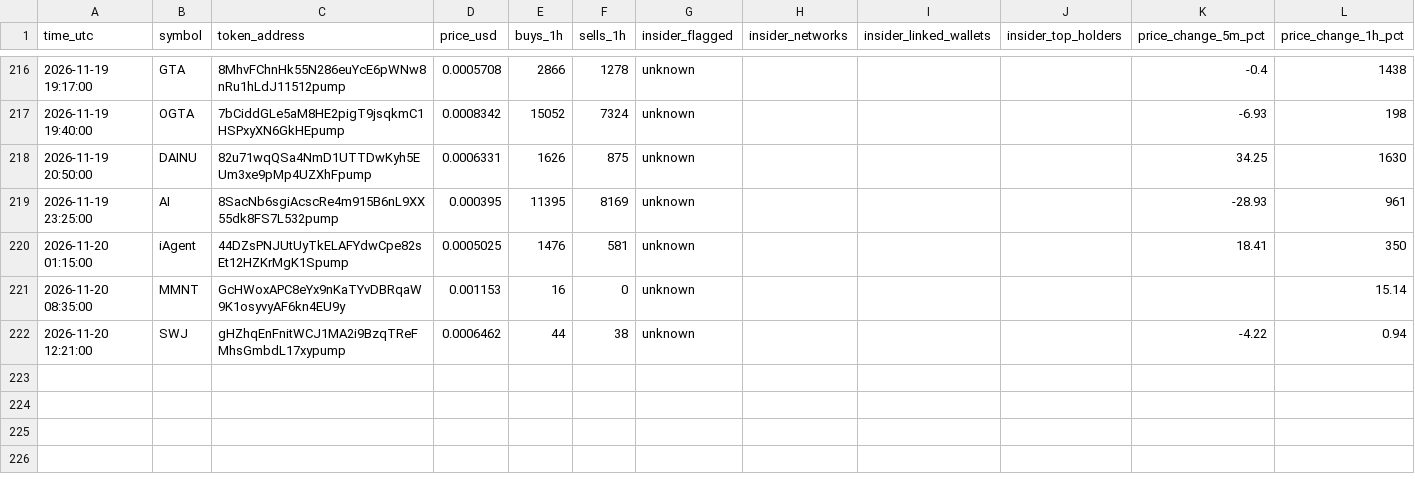
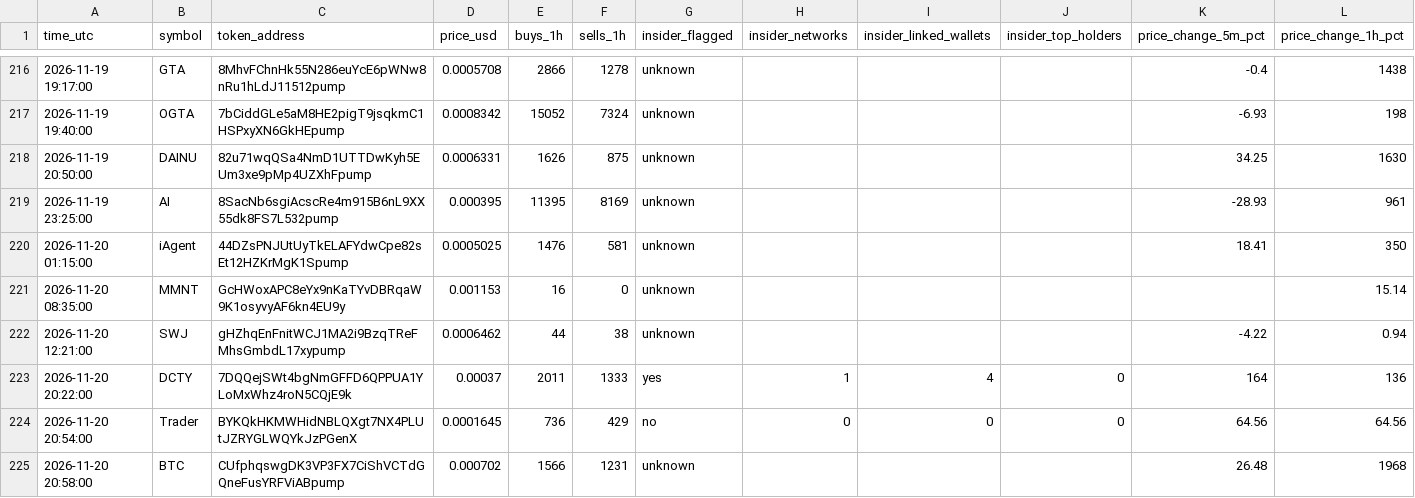
Before and after one commit to Asayed36/trading-bot, a CSV file: data/main-1min/liquid/l1/entries.csv, drawn as a sheet; only a part is shown, gaps mark what is left out; rows hold the shown columns only; the diff names each change by its address in the sheet, - before the commit and + after, or states it on an @@ line.

```diff
--- a/data/main-1min/liquid/l1/entries.csv
+++ b/data/main-1min/liquid/l1/entries.csv
+row 223: 2026-11-20 20:22:00 | DCTY | 7DQQejSWt4bgNmGFFD6QPPUA1YLoMxWhz4roN5CQjE9k | 0.00037 | 2011 | 1333 | yes | 1 | 4 | 0 | 164 | 136
+row 224: 2026-11-20 20:54:00 | Trader | BYKQkHKMWHidNBLQXgt7NX4PLUtJZRYGLWQYkJzPGenX | 0.0001645 | 736 | 429 | no | 0 | 0 | 0 | 64.56 | 64.56
+row 225: 2026-11-20 20:58:00 | BTC | CUfphqswgDK3VP3FX7CiShVCTdGQneFusYRFViABpump | 0.000702 | 1566 | 1231 | unknown |  |  |  | 26.48 | 1968
```
Also changed, not shown: data/main-1min/liquid/l2/entries.csv, data/main-1min/liquid/l3/entries.csv, 30 other files.
